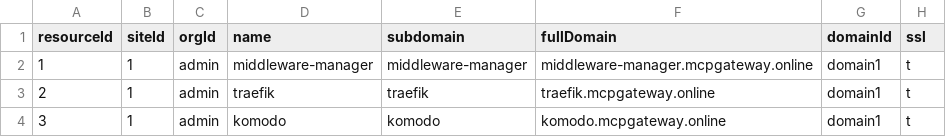
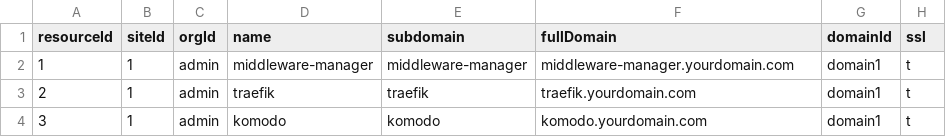
Before and after one commit to oidebrett/getcontextware, a CSV file: postgres_export/resources.csv, drawn as a sheet; only a part is shown; the diff names each change by its address in the sheet, - before the commit and + after, or states it on an @@ line.

Commit message:
added static page domain as opposed to www as default. Also replaced domain in csv import

```diff
--- a/postgres_export/resources.csv
+++ b/postgres_export/resources.csv
-F2 (fullDomain): middleware-manager.mcpgateway.online
+F2 (fullDomain): middleware-manager.yourdomain.com
-F3 (fullDomain): traefik.mcpgateway.online
+F3 (fullDomain): traefik.yourdomain.com
-F4 (fullDomain): komodo.mcpgateway.online
+F4 (fullDomain): komodo.yourdomain.com
```
Also changed, not shown: 3 other files.
